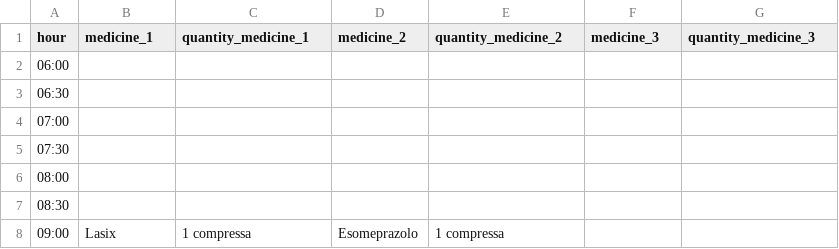
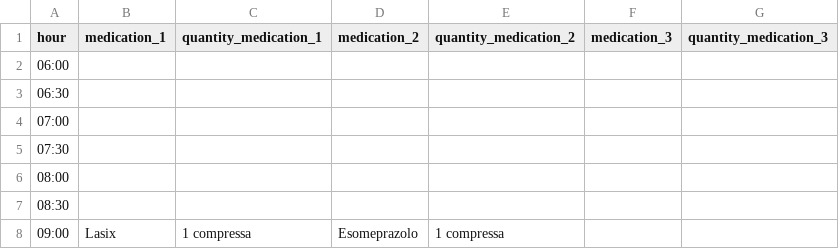
Before and after one commit to LuciaFores/multimodal-interaction, a CSV file: therapy_plan/therapy_plan_saturday.csv, drawn as a sheet; only a part is shown.

Commit message:
Fixed typos
- Fixed typos in the scripts

```diff
--- a/therapy_plan/therapy_plan_saturday.csv
+++ b/therapy_plan/therapy_plan_saturday.csv
@@ -1,2 +1,2 @@
-hour,medicine_1,quantity_medicine_1,medicine_2,quantity_medicine_2,medicine_3,quantity_medicine_3
+hour,medication_1,quantity_medication_1,medication_2,quantity_medication_2,medication_3,quantity_medication_3
 06:00,,,,,,
```
Also changed, not shown: therapy_plan/therapy_plan_friday.csv, therapy_plan/therapy_plan_monday.csv, 9 other files.
